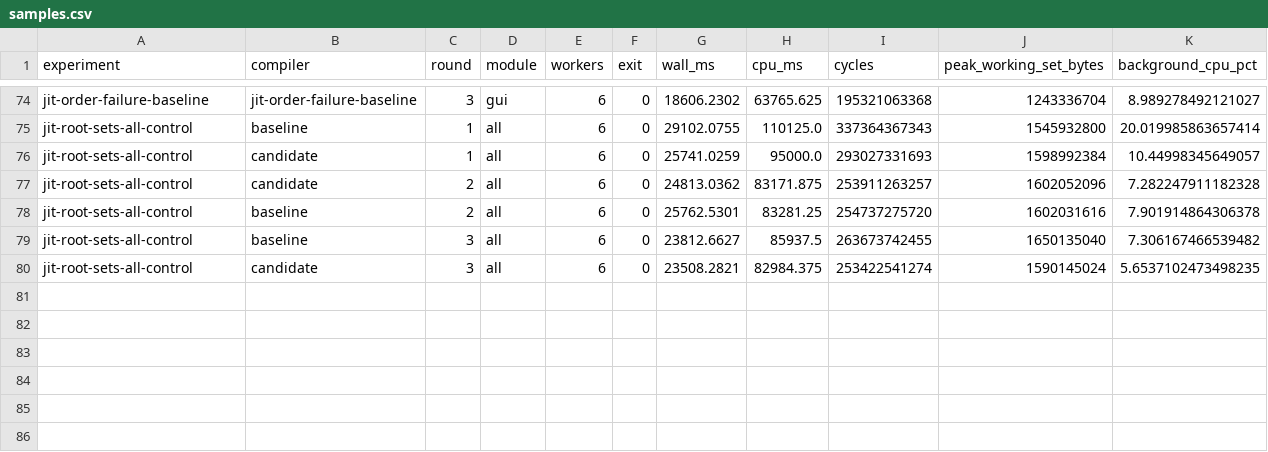
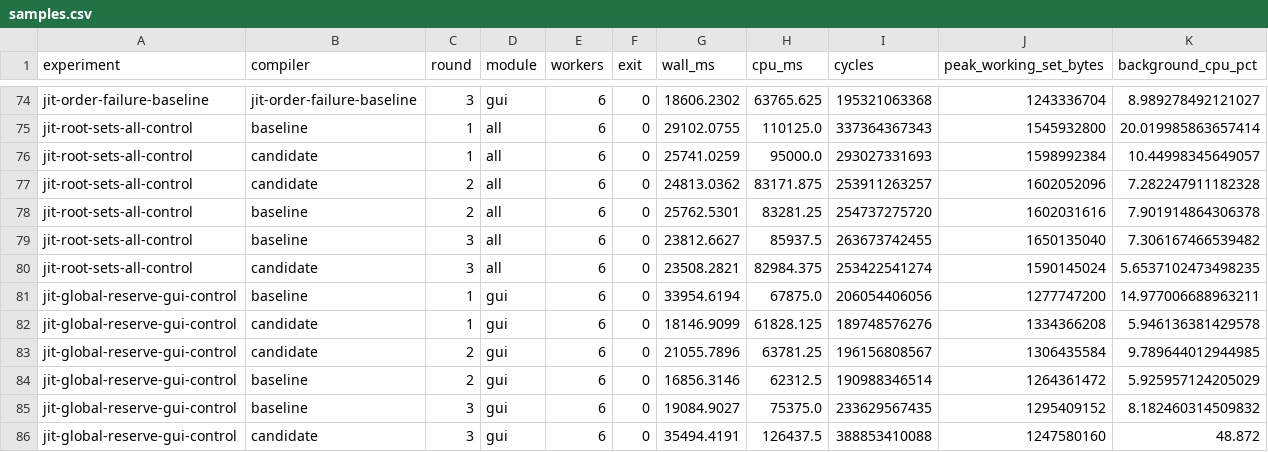
Before and after one commit to swag-lang/swc, a CSV file: bench/results/compilation/20260916-bin-release/samples.csv, drawn as a sheet; only a part is shown, gaps mark what is left out; the diff names each change by its address in the sheet, - before the commit and + after, or states it on an @@ line.

Commit message:
Record the inconclusive JIT global-address capacity trial

```diff
--- a/bench/results/compilation/20260916-bin-release/samples.csv
+++ b/bench/results/compilation/20260916-bin-release/samples.csv
+row 81: jit-global-reserve-gui-control | baseline | 1 | gui | 6 | 0 | 33954.6194 | 67875.0 | 206054406056 | 1277747200 | 14.977006688963211
+row 82: jit-global-reserve-gui-control | candidate | 1 | gui | 6 | 0 | 18146.9099 | 61828.125 | 189748576276 | 1334366208 | 5.946136381429578
+row 83: jit-global-reserve-gui-control | candidate | 2 | gui | 6 | 0 | 21055.7896 | 63781.25 | 196156808567 | 1306435584 | 9.789644012944985
+row 84: jit-global-reserve-gui-control | baseline | 2 | gui | 6 | 0 | 16856.3146 | 62312.5 | 190988346514 | 1264361472 | 5.925957124205029
+row 85: jit-global-reserve-gui-control | baseline | 3 | gui | 6 | 0 | 19084.9027 | 75375.0 | 233629567435 | 1295409152 | 8.182460314509832
+row 86: jit-global-reserve-gui-control | candidate | 3 | gui | 6 | 0 | 35494.4191 | 126437.5 | 388853410088 | 1247580160 | 48.872
```
Also changed, not shown: 1 other file.
